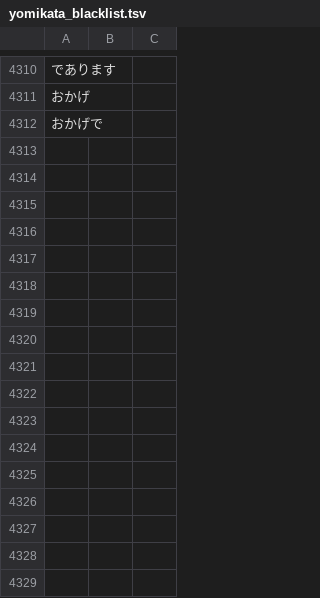
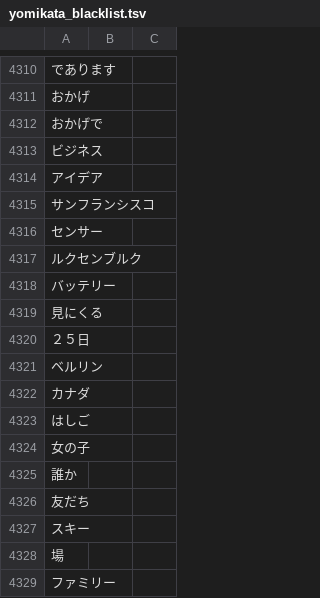
Before and after one commit to attilammagyar/jp-flashcards, a TSV file: skritter/yomikata_blacklist.tsv, drawn as a sheet; only a part is shown, gaps mark what is left out.

```diff
--- a/skritter/yomikata_blacklist.tsv
+++ b/skritter/yomikata_blacklist.tsv
@@ -4312 +4312,18 @@
 おかげで
+ビジネス
+アイデア
+サンフランシスコ
+センサー
+ルクセンブルク
+バッテリー
+見にくる
+２５日
+ベルリン
+カナダ
+はしご
+女の子
+誰か
+友だち
+スキー
+場
+ファミリー
```
Also changed, not shown: skritter/skritter.my_list.tsv.
